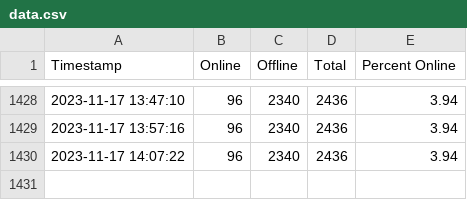
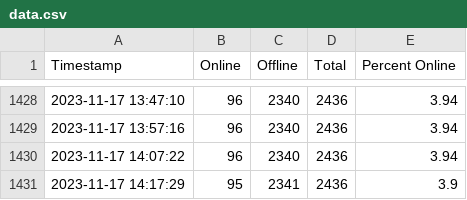
Before and after one commit to YJB-Gay/Gaza-Internet-Watch, a CSV file: chart/data.csv, drawn as a sheet; only a part is shown, gaps mark what is left out.

```diff
--- a/chart/data.csv
+++ b/chart/data.csv
@@ -1430 +1430,2 @@ Timestamp,Online,Offline,Total,Percent Online
 2023-11-17 14:07:22,96,2340,2436,3.94
+2023-11-17 14:17:29,95,2341,2436,3.9
```
Also changed, not shown: 6 other files.
